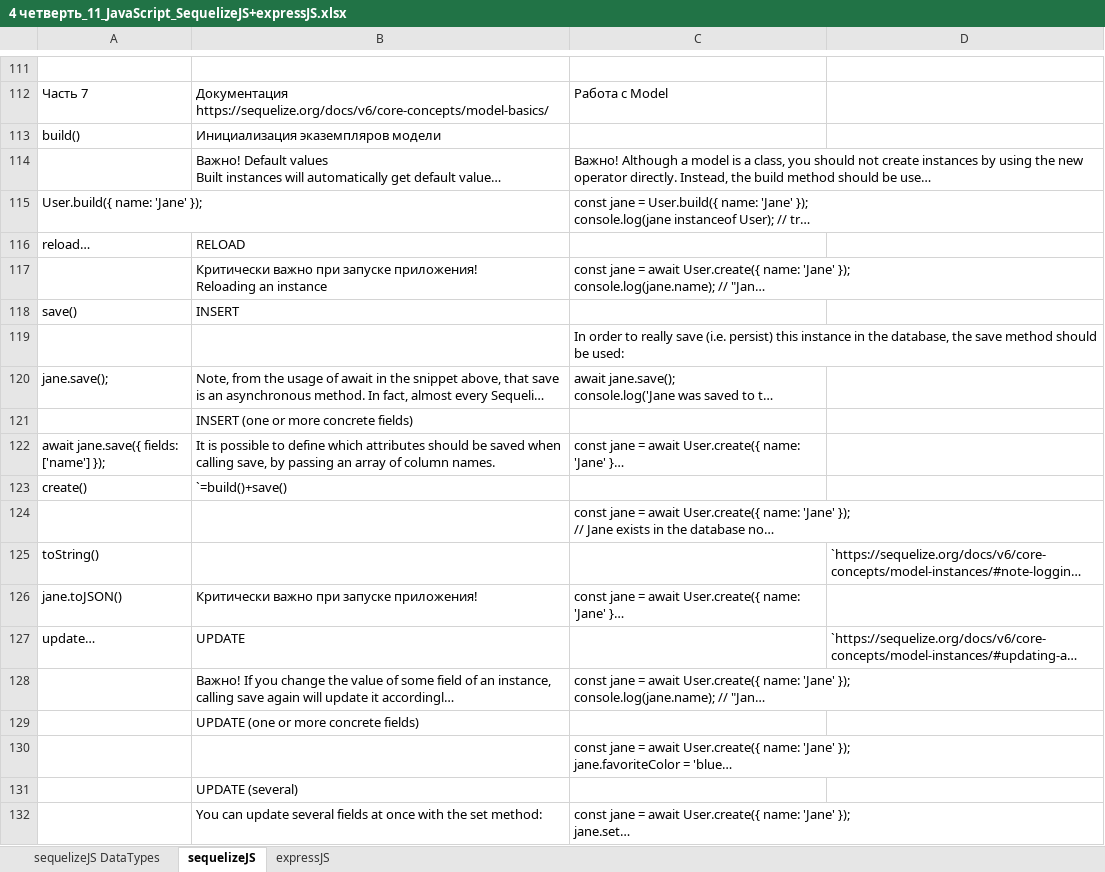
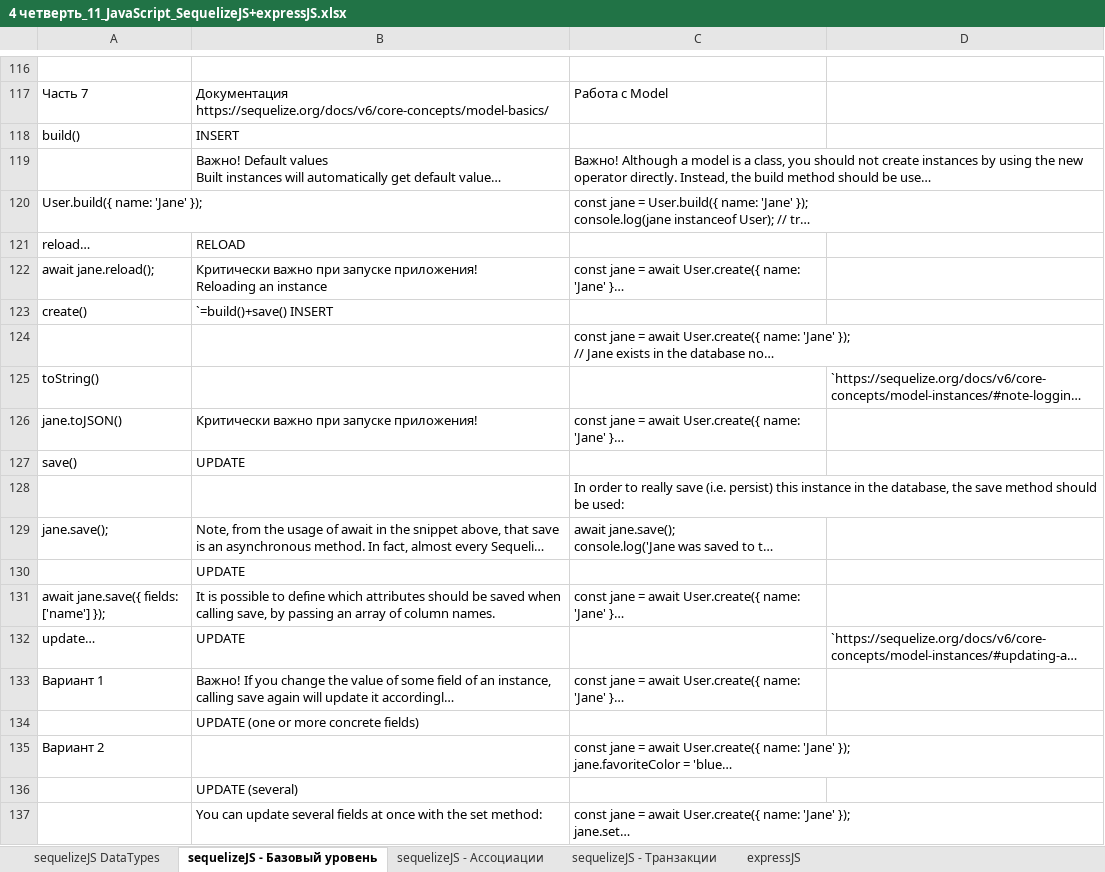
Before and after one commit to AlexServGE/GB_Developer_Workbook, an Excel workbook: 4 четверть_11_JavaScript_SequelizeJS+expressJS.xlsx, sheet sequelizeJS - Базовый уровень, drawn as a sheet; only a part is shown, gaps mark what is left out; long unchanged cells end in …; values as stored, in another font and other column widths than the file's, no cell formats; charts and pictures not drawn; removed rows and columns are numbered as before the commit, all else as after; the diff covers the shown part only; the diff names each change by its address in the sheet, - before the commit and + after, or states it on an @@ line.

Commit message:
save 25 07 2025

```diff
--- a/4 четверть_11_JavaScript_SequelizeJS+expressJS.xlsx (sheet sequelizeJS - Базовый уровень)
+++ b/4 четверть_11_JavaScript_SequelizeJS+expressJS.xlsx (sheet sequelizeJS - Базовый уровень)
-sheet tab: sequelizeJS
+sheet tab: sequelizeJS - Базовый уровень
+sheet tab: sequelizeJS - Ассоциации
+sheet tab: sequelizeJS - Транзакции
-B118: Инициализация экaземпляров модели
+B118: INSERT
-A122: (empty)
+A122: await jane.reload();
-row 118: save() | INSERT
-row 121:  | INSERT (one or more concrete fields)
-B123: `=build()+save()
+B123: `=build()+save() INSERT
+row 127: save() | UPDATE
@@ row 119 moved to row 128: In order to really save (i.e. persist) t… @@
@@ row 120 moved to row 129: jane.save(); @@
+row 130:  | UPDATE
@@ row 122 moved to row 131: await jane.save({ fields: ['name'] }); @@
-A133: (empty)
+A133: Вариант 1
-A135: (empty)
+A135: Вариант 2
```
Also changed, not shown: 22 added rows, 1 removed row and 37 edited cells elsewhere in this sheet, cell formats, charts or pictures, 4 четверть_5_JavaScript_Front_заготовки_scroll.xlsx, 1 other file.
